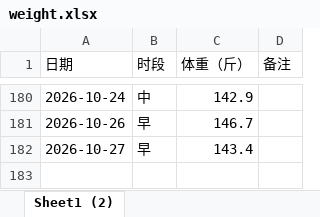
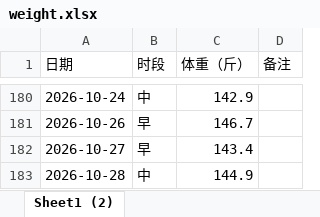
Before and after one commit to Sumer0825/Sumer, an Excel workbook: data/weight.xlsx, sheet Sheet1 (2), drawn as a sheet; only a part is shown, gaps mark what is left out; values as stored, in another font and other column widths than the file's, no borders; the diff names each change by its address in the sheet, - before the commit and + after, or states it on an @@ line.

Commit message:
更新体重数据 2026-11-05

```diff
--- a/data/weight.xlsx (sheet Sheet1 (2))
+++ b/data/weight.xlsx (sheet Sheet1 (2))
+row 183: 2026-10-28 | 中 | 144.9
```
